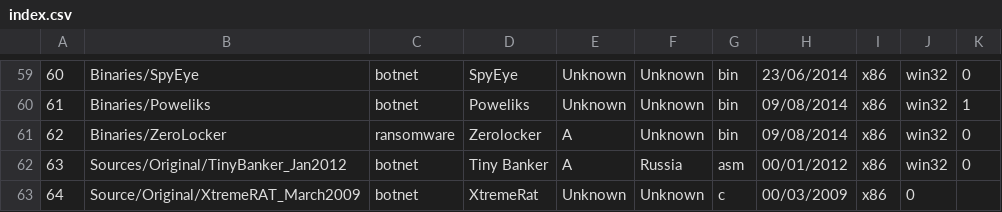
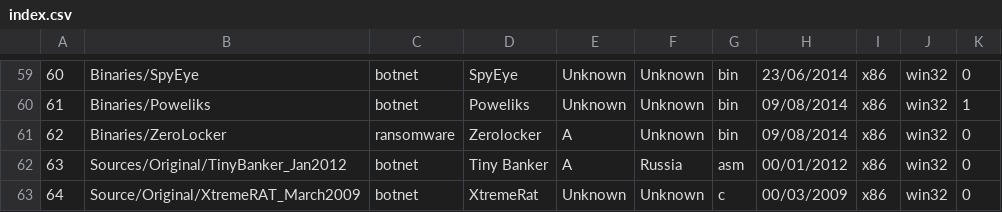
Before and after one commit to ytisf/theZoo, a CSV file: conf/index.csv, drawn as a sheet; only a part is shown, gaps mark what is left out.

Commit message:
Update index.csv

```diff
--- a/conf/index.csv
+++ b/conf/index.csv
@@ -62,2 +62,2 @@
 63,Sources/Original/TinyBanker_Jan2012,botnet,Tiny Banker,A,Russia,asm,00/01/2012,x86,win32,0
-64,Source/Original/XtremeRAT_March2009,botnet,XtremeRat,Unknown,Unknown,c,00/03/2009,x86,0
+64,Source/Original/XtremeRAT_March2009,botnet,XtremeRat,Unknown,Unknown,c,00/03/2009,x86,win32,0
```
